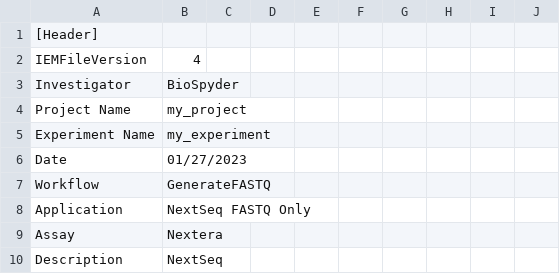
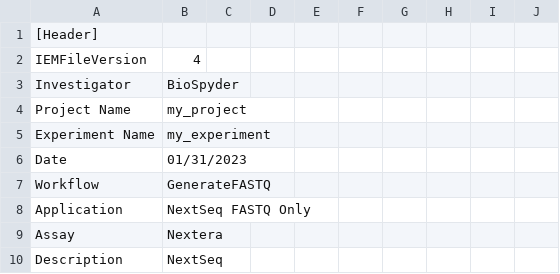
Before and after one commit to BioSpyder-Bioinformatics/notes-documentation, a CSV file: sample_sheet_code/my_project_PE_NS.csv, drawn as a sheet; only a part is shown.

```diff
--- a/sample_sheet_code/my_project_PE_NS.csv
+++ b/sample_sheet_code/my_project_PE_NS.csv
@@ -5,3 +5,3 @@
 "Experiment Name","my_experiment"," "," "," "," "," "," "," "," "
-"Date","01/27/2023"," "," "," "," "," "," "," "," "
+"Date","01/31/2023"," "," "," "," "," "," "," "," "
 "Workflow","GenerateFASTQ"," "," "," "," "," "," "," "," "
```
Also changed, not shown: 4 other files.
